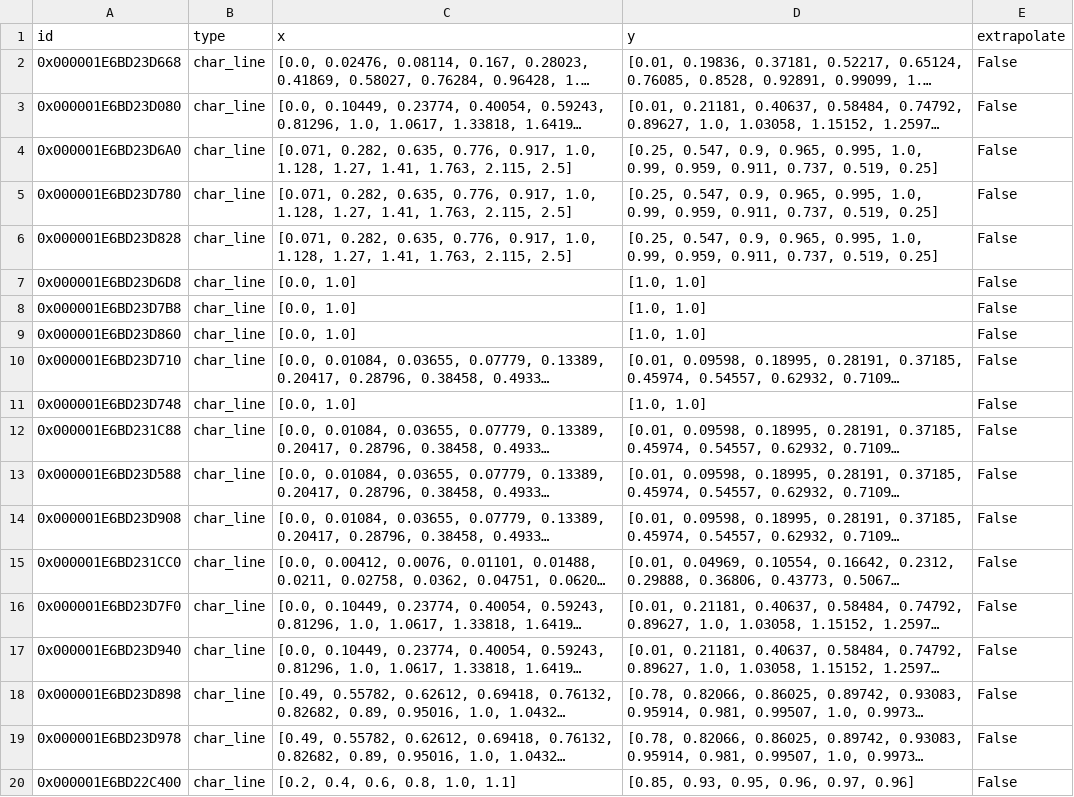
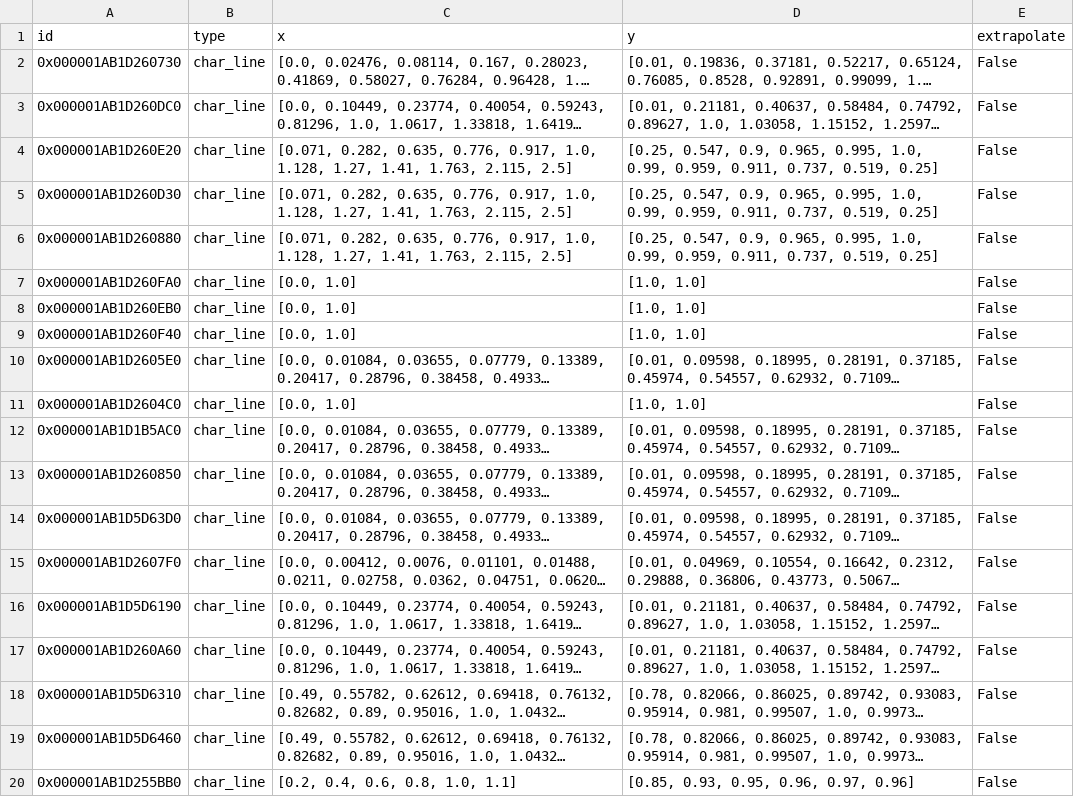
Before and after one commit to MarBrandt/popDH, a CSV file: Anlagenmodelle/heatpump/heat_pump/components/char_line.csv, drawn as a sheet; long unchanged cells end in …; the diff names each change by its address in the sheet, - before the commit and + after, or states it on an @@ line.

```diff
--- a/Anlagenmodelle/heatpump/heat_pump/components/char_line.csv
+++ b/Anlagenmodelle/heatpump/heat_pump/components/char_line.csv
-A2 (id): 0x000001E6BD23D668
+A2 (id): 0x000001AB1D260730
-A3 (id): 0x000001E6BD23D080
+A3 (id): 0x000001AB1D260DC0
-A4 (id): 0x000001E6BD23D6A0
+A4 (id): 0x000001AB1D260E20
-A5 (id): 0x000001E6BD23D780
+A5 (id): 0x000001AB1D260D30
-A6 (id): 0x000001E6BD23D828
+A6 (id): 0x000001AB1D260880
-A7 (id): 0x000001E6BD23D6D8
+A7 (id): 0x000001AB1D260FA0
-A8 (id): 0x000001E6BD23D7B8
+A8 (id): 0x000001AB1D260EB0
-A9 (id): 0x000001E6BD23D860
+A9 (id): 0x000001AB1D260F40
-A10 (id): 0x000001E6BD23D710
+A10 (id): 0x000001AB1D2605E0
-A11 (id): 0x000001E6BD23D748
+A11 (id): 0x000001AB1D2604C0
-A12 (id): 0x000001E6BD231C88
+A12 (id): 0x000001AB1D1B5AC0
-A13 (id): 0x000001E6BD23D588
+A13 (id): 0x000001AB1D260850
-A14 (id): 0x000001E6BD23D908
+A14 (id): 0x000001AB1D5D63D0
-A15 (id): 0x000001E6BD231CC0
+A15 (id): 0x000001AB1D2607F0
-A16 (id): 0x000001E6BD23D7F0
+A16 (id): 0x000001AB1D5D6190
-A17 (id): 0x000001E6BD23D940
+A17 (id): 0x000001AB1D260A60
-A18 (id): 0x000001E6BD23D898
+A18 (id): 0x000001AB1D5D6310
-A19 (id): 0x000001E6BD23D978
+A19 (id): 0x000001AB1D5D6460
-A20 (id): 0x000001E6BD22C400
+A20 (id): 0x000001AB1D255BB0
```
Also changed, not shown: Anlagenmodelle/heatpump/heat_pump/components/char_map.csv, Anlagenmodelle/heatpump/heat_pump/components/compressor.csv, 15 other files.
